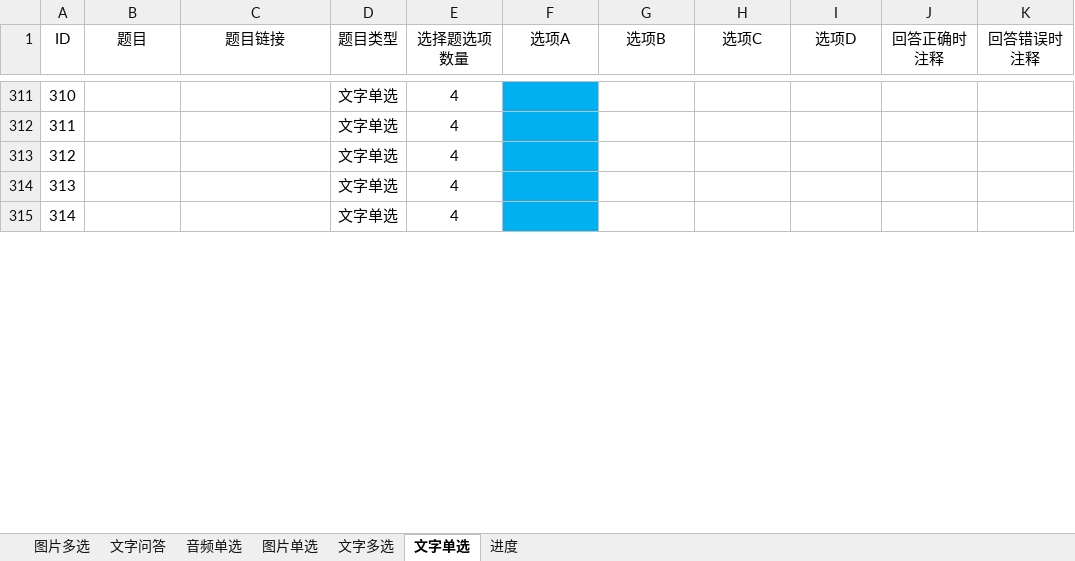
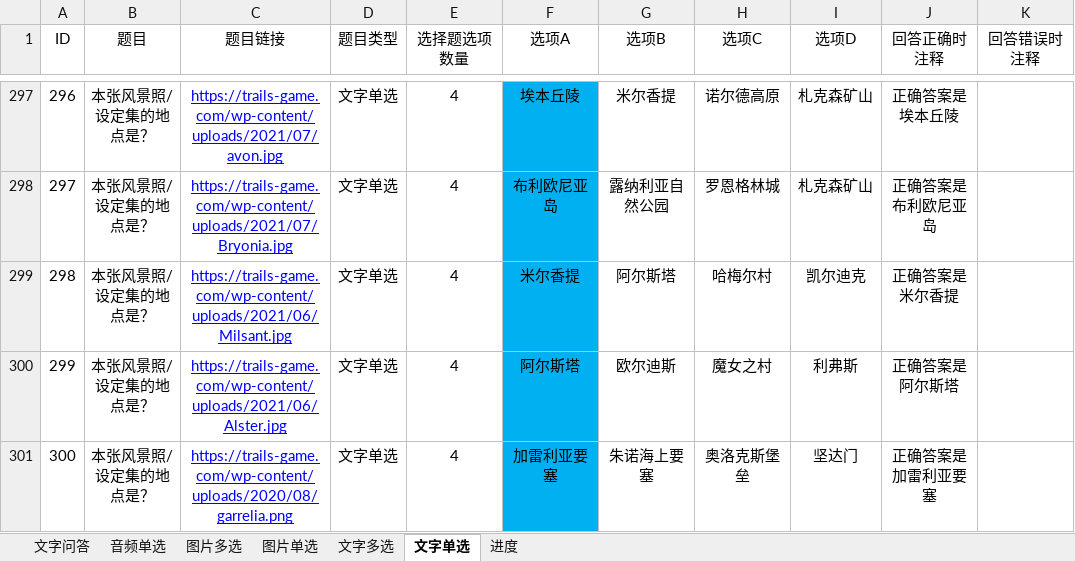
Before and after one commit to yuntaowu2000/trails-quiz, an Excel workbook: backend/quiz.xlsx, sheet 文字单选, drawn as a sheet; only a part is shown, gaps mark what is left out; values as stored, in another font and other column widths than the file's, no borders; addresses are those after the commit; the diff covers the shown part only; the diff names each change by its address in the sheet, - before the commit and + after, or states it on an @@ line.

```diff
--- a/backend/quiz.xlsx (sheet 文字单选)
+++ b/backend/quiz.xlsx (sheet 文字单选)
@@ sheet tab order changed: 文字问答 | 音频单选 | 图片多选 | 图片单选 | 文字多选 | 文字单选 | 进度 @@
@@ column A (ID) renumbered from row 294 down @@
-B297:B301 (题目): (empty)
+B297:B301 (题目): 本张风景照/设定集的地点是？
-C297 (题目链接): (empty)
+C297 (题目链接): https://trails-game.com/wp-content/uploads/2021/07/avon.jpg
-F297 (选项A): (empty)
+F297 (选项A): 埃本丘陵
-G297 (选项B): (empty)
+G297 (选项B): 米尔香提
-H297 (选项C): (empty)
+H297 (选项C): 诺尔德高原
-I297:I298 (选项D): (empty)
+I297:I298 (选项D): 札克森矿山
-J297 (回答正确时注释): (empty)
+J297 (回答正确时注释): 正确答案是埃本丘陵
-C298 (题目链接): (empty)
+C298 (题目链接): https://trails-game.com/wp-content/uploads/2021/07/Bryonia.jpg
-F298 (选项A): (empty)
+F298 (选项A): 布利欧尼亚岛
-G298 (选项B): (empty)
+G298 (选项B): 露纳利亚自然公园
-H298 (选项C): (empty)
+H298 (选项C): 罗恩格林城
-J298 (回答正确时注释): (empty)
+J298 (回答正确时注释): 正确答案是布利欧尼亚岛
-C299 (题目链接): (empty)
+C299 (题目链接): https://trails-game.com/wp-content/uploads/2021/06/Milsant.jpg
-F299 (选项A): (empty)
+F299 (选项A): 米尔香提
-G299 (选项B): (empty)
+G299 (选项B): 阿尔斯塔
-H299 (选项C): (empty)
+H299 (选项C): 哈梅尔村
-I299 (选项D): (empty)
+I299 (选项D): 凯尔迪克
-J299 (回答正确时注释): (empty)
+J299 (回答正确时注释): 正确答案是米尔香提
-C300 (题目链接): (empty)
+C300 (题目链接): https://trails-game.com/wp-content/uploads/2021/06/Alster.jpg
-F300 (选项A): (empty)
+F300 (选项A): 阿尔斯塔
-G300 (选项B): (empty)
+G300 (选项B): 欧尔迪斯
-H300 (选项C): (empty)
+H300 (选项C): 魔女之村
-I300 (选项D): (empty)
+I300 (选项D): 利弗斯
-J300 (回答正确时注释): (empty)
+J300 (回答正确时注释): 正确答案是阿尔斯塔
-C301 (题目链接): (empty)
+C301 (题目链接): https://trails-game.com/wp-content/uploads/2020/08/garrelia.png
-F301 (选项A): (empty)
+F301 (选项A): 加雷利亚要塞
-G301 (选项B): (empty)
+G301 (选项B): 朱诺海上要塞
-H301 (选项C): (empty)
+H301 (选项C): 奥洛克斯堡垒
-I301 (选项D): (empty)
+I301 (选项D): 坚达门
-J301 (回答正确时注释): (empty)
+J301 (回答正确时注释): 正确答案是加雷利亚要塞
```
Also changed, not shown: 14 removed rows and 112 edited cells elsewhere in this sheet, sheet 图片单选, sheet 音频单选, formulas that keep their value, 3 other files.
